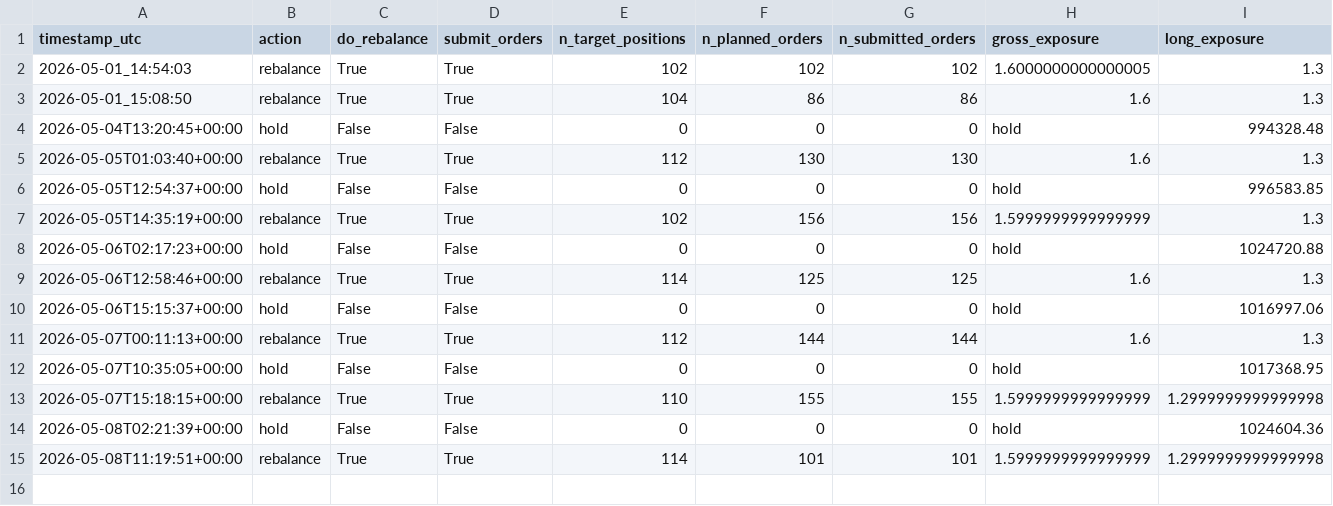
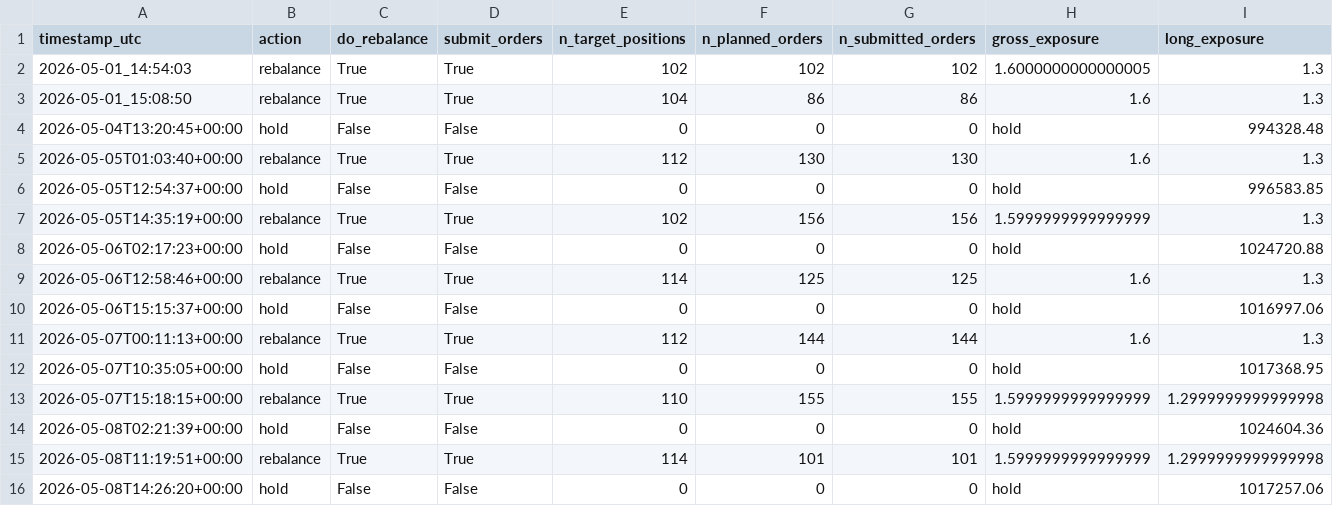
Before and after one commit to FinTechEntrepreneurldz/Model_C_Paper_Trading, a CSV file: logs/decisions/decisions.csv, drawn as a sheet; only a part is shown; rows hold the shown columns only; the diff names each change by its address in the sheet, - before the commit and + after, or states it on an @@ line.

```diff
--- a/logs/decisions/decisions.csv
+++ b/logs/decisions/decisions.csv
+row 16: 2026-05-08T14:26:20+00:00 | hold | False | False | 0 | 0 | 0 | hold | 1017257.06
```
Also changed, not shown: logs/portfolio/portfolio.csv, logs/positions/latest_positions.csv, 1 other file.
